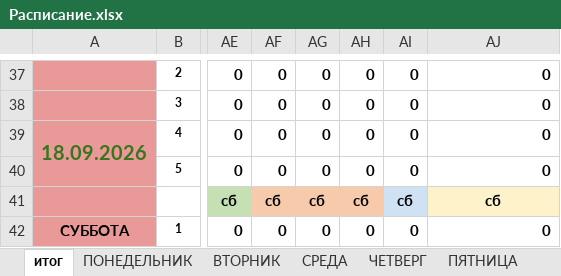
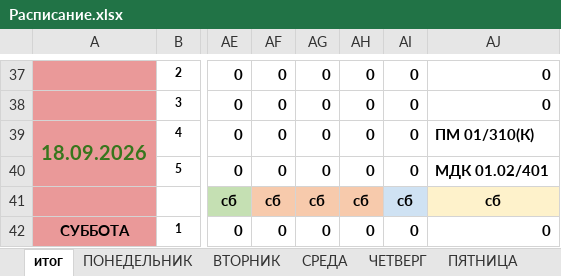
Before and after one commit to colderuopen-art/raspisanie, an Excel workbook: Расписание.xlsx, sheet итог, drawn as a sheet; only a part is shown, gaps mark what is left out; values as stored, in another font and other column widths than the file's, no borders; conditional formats not drawn; the diff names each change by its address in the sheet, - before the commit and + after, or states it on an @@ line.

```diff
--- a/Расписание.xlsx (sheet итог)
+++ b/Расписание.xlsx (sheet итог)
-AJ39: 0
+AJ39: ПМ 01/310(К)
-AJ40: 0
+AJ40: МДК 01.02/401
```
Also changed, not shown: sheet ПЯТНИЦА, sheet ЧЕТВЕРГ.
